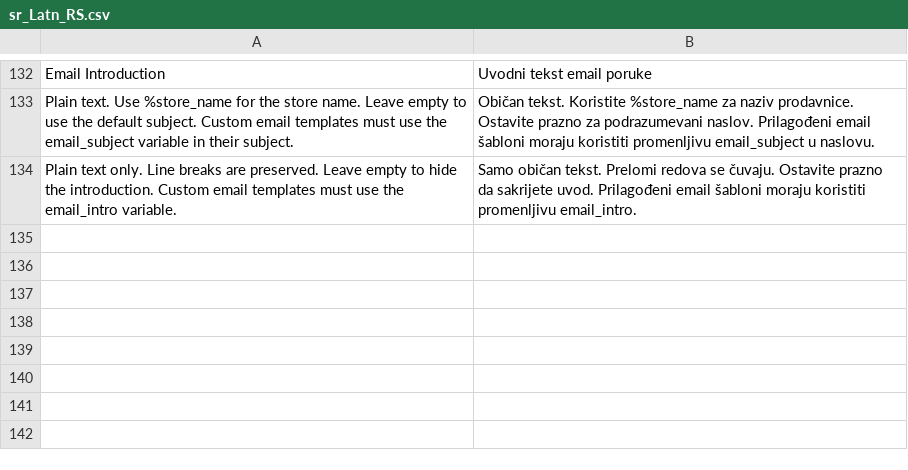
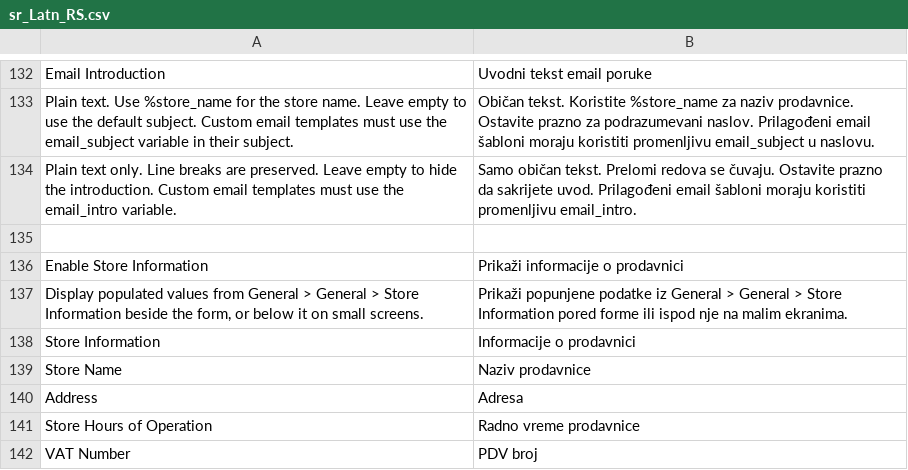
Before and after one commit to marvikonvic/MB_ContactForm, a CSV file: app/code/MB/ContactForm/i18n/sr_Latn_RS.csv, drawn as a sheet; only a part is shown, gaps mark what is left out; the diff names each change by its address in the sheet, - before the commit and + after, or states it on an @@ line.

Commit message:
Add optional Store Information panel to contact form

```diff
--- a/app/code/MB/ContactForm/i18n/sr_Latn_RS.csv
+++ b/app/code/MB/ContactForm/i18n/sr_Latn_RS.csv
+row 135: (empty)
+row 136: Enable Store Information | Prikaži informacije o prodavnici
+row 137: Display populated values from General > General > Store Information beside the form, or below it on small screens. | Prikaži popunjene podatke iz General > General > Store Information pored forme ili ispod nje na malim ekranima.
+row 138: Store Information | Informacije o prodavnici
+row 139: Store Name | Naziv prodavnice
+row 140: Address | Adresa
+row 141: Store Hours of Operation | Radno vreme prodavnice
+row 142: VAT Number | PDV broj
```
Also changed, not shown: 10 other files.
